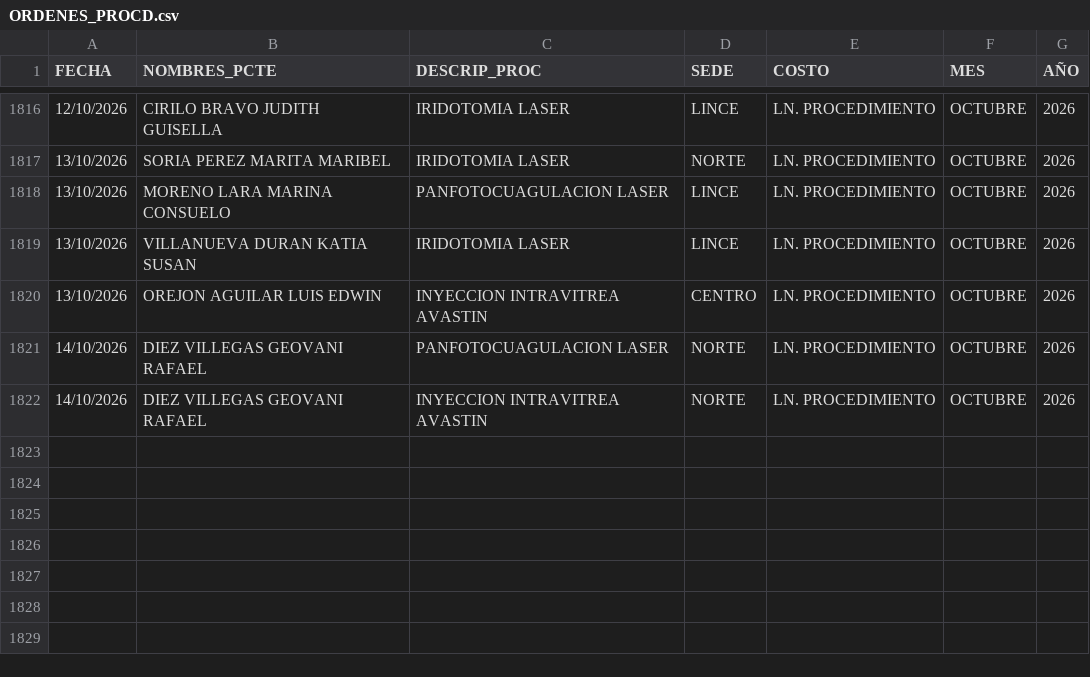
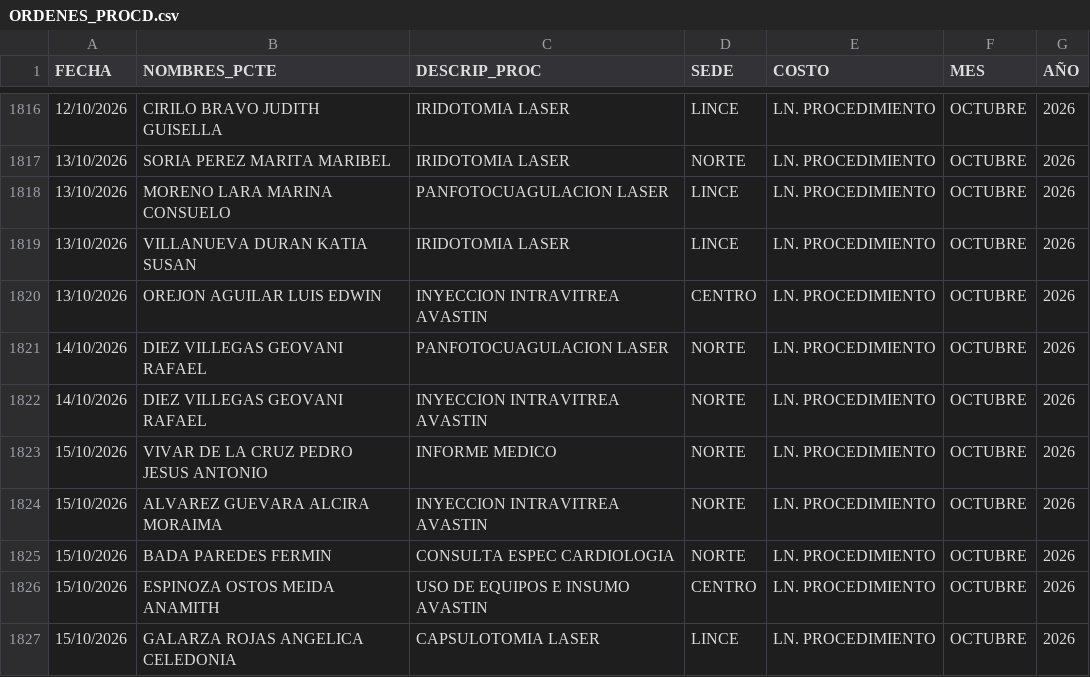
Before and after one commit to eliascontreras373-collab/COMERCIAL_MARKETING, a CSV file: ORDENES_PROCD.csv, drawn as a sheet; only a part is shown, gaps mark what is left out; the diff names each change by its address in the sheet, - before the commit and + after, or states it on an @@ line.

```diff
--- a/ORDENES_PROCD.csv
+++ b/ORDENES_PROCD.csv
+row 1823: 15/10/2026 | VIVAR DE LA CRUZ PEDRO JESUS ANTONIO | INFORME MEDICO | NORTE | LN. PROCEDIMIENTO | OCTUBRE | 2026
+row 1824: 15/10/2026 | ALVAREZ GUEVARA ALCIRA MORAIMA | INYECCION INTRAVITREA AVASTIN | NORTE | LN. PROCEDIMIENTO | OCTUBRE | 2026
+row 1825: 15/10/2026 | BADA PAREDES FERMIN | CONSULTA ESPEC CARDIOLOGIA | NORTE | LN. PROCEDIMIENTO | OCTUBRE | 2026
+row 1826: 15/10/2026 | ESPINOZA OSTOS MEIDA ANAMITH | USO DE EQUIPOS E INSUMO AVASTIN | CENTRO | LN. PROCEDIMIENTO | OCTUBRE | 2026
+row 1827: 15/10/2026 | GALARZA ROJAS ANGELICA CELEDONIA | CAPSULOTOMIA LASER | LINCE | LN. PROCEDIMIENTO | OCTUBRE | 2026
```
Also changed, not shown: ORDENES_CIRUGIA.csv, PRESUPUESTOS.csv, 4 other files.
